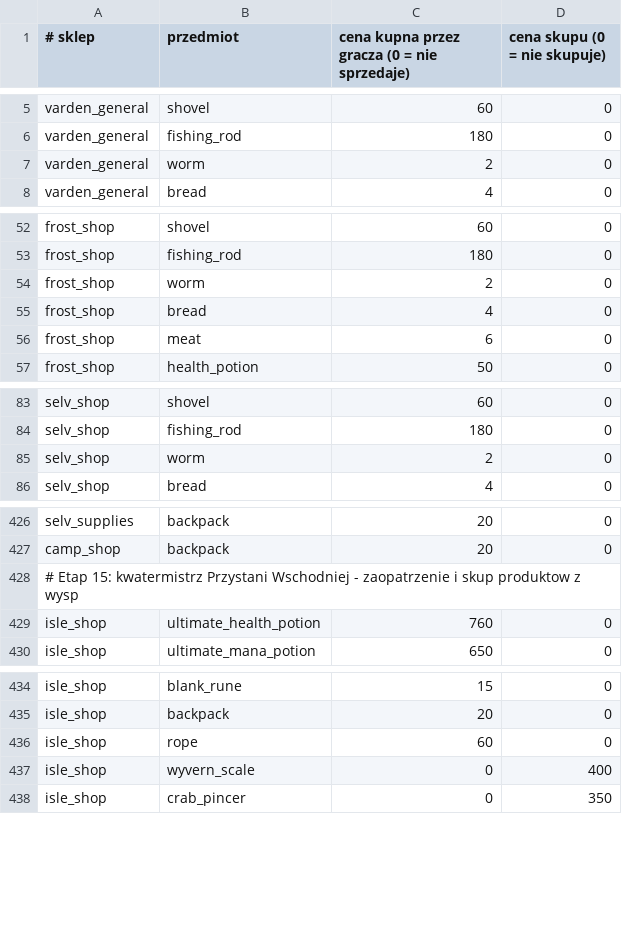
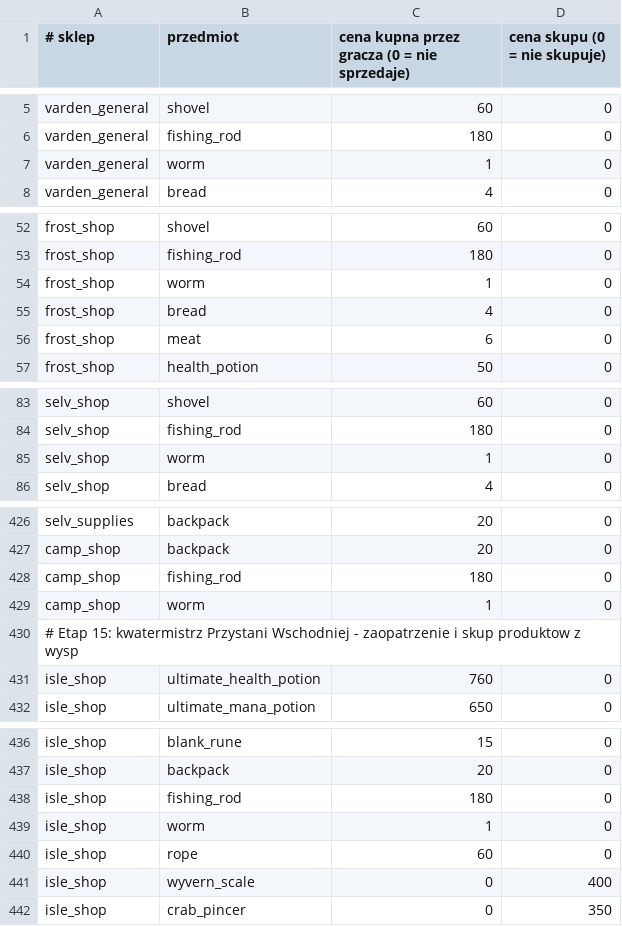
Before and after one commit to fawizja/Pixel, a CSV file: shared/src/main/resources/data/shops.csv, drawn as a sheet; only a part is shown, gaps mark what is left out; the diff covers the shown part only.

```diff
--- a/shared/src/main/resources/data/shops.csv
+++ b/shared/src/main/resources/data/shops.csv
@@ -6,3 +6,3 @@ varden_general;shovel;60;0
 varden_general;fishing_rod;180;0
-varden_general;worm;2;0
+varden_general;worm;1;0
 varden_general;bread;4;0
@@ -53,3 +53,3 @@ frost_shop;shovel;60;0
 frost_shop;fishing_rod;180;0
-frost_shop;worm;2;0
+frost_shop;worm;1;0
 frost_shop;bread;4;0
@@ -84,3 +84,3 @@ selv_shop;shovel;60;0
 selv_shop;fishing_rod;180;0
-selv_shop;worm;2;0
+selv_shop;worm;1;0
 selv_shop;bread;4;0
@@ -427,2 +427,4 @@ selv_supplies;backpack;20;0
 camp_shop;backpack;20;0
+camp_shop;fishing_rod;180;0
+camp_shop;worm;1;0
 # Etap 15: kwatermistrz Przystani Wschodniej - zaopatrzenie i skup produktow z wysp
@@ -435,2 +437,4 @@ isle_shop;blank_rune;15;0
 isle_shop;backpack;20;0
+isle_shop;fishing_rod;180;0
+isle_shop;worm;1;0
 isle_shop;rope;60;0
```
Also changed, not shown: 10 edited cells elsewhere in this file, shared/src/main/resources/data/items.csv, shared/src/main/resources/data/loot.csv, 15 other files.
